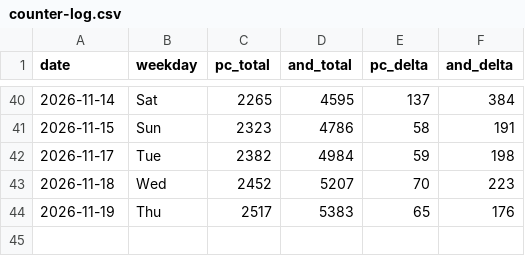
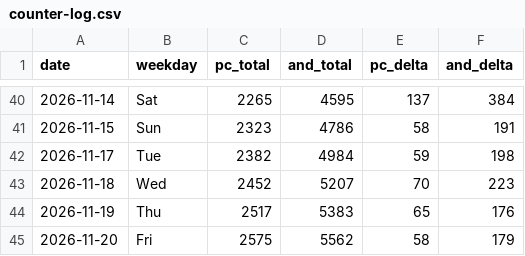
Before and after one commit to allday-lib/wm-dist, a CSV file: stats/counter-log.csv, drawn as a sheet; only a part is shown, gaps mark what is left out; the diff names each change by its address in the sheet, - before the commit and + after, or states it on an @@ line.

```diff
--- a/stats/counter-log.csv
+++ b/stats/counter-log.csv
+row 45: 2026-11-20 | Fri | 2575 | 5562 | 58 | 179
```
